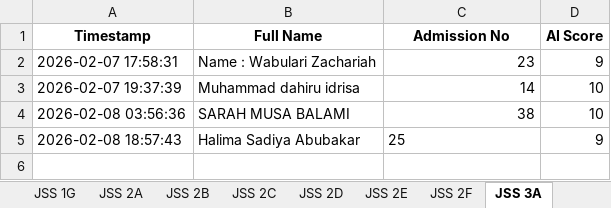
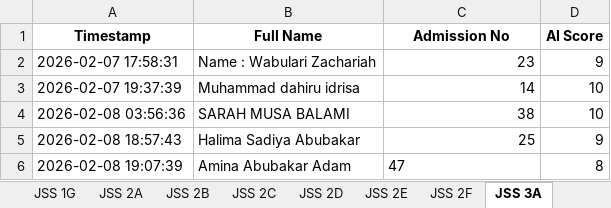
Before and after one commit to kobicdroid/ProjectSubmit, an Excel workbook: Project_Results.xlsx, sheet JSS 3A, drawn as a sheet; values as stored, in another font and other column widths than the file's, no borders; the diff names each change by its address in the sheet, - before the commit and + after, or states it on an @@ line.

```diff
--- a/Project_Results.xlsx (sheet JSS 3A)
+++ b/Project_Results.xlsx (sheet JSS 3A)
-C5 alignment: left
+C5 alignment: right
+row 6: 2026-02-08 19:07:39 | Amina Abubakar Adam | 47 | 8
```
Also changed, not shown: 2 other files.
